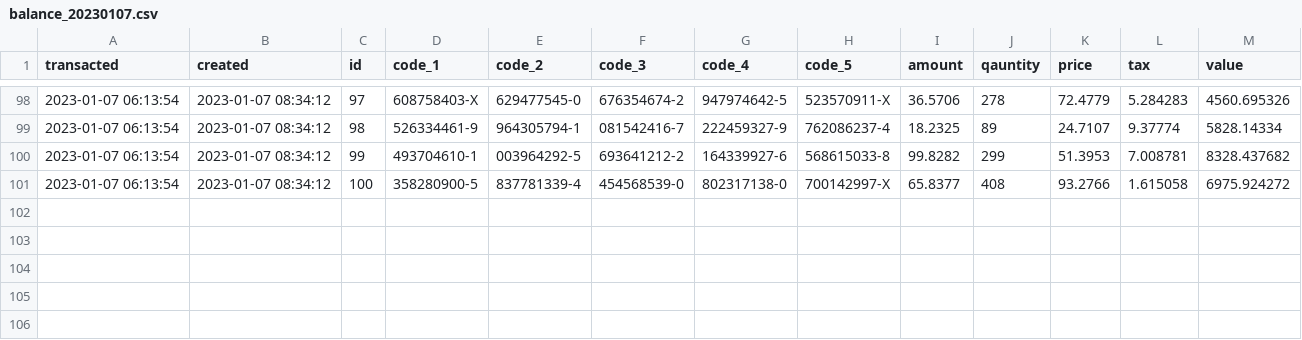
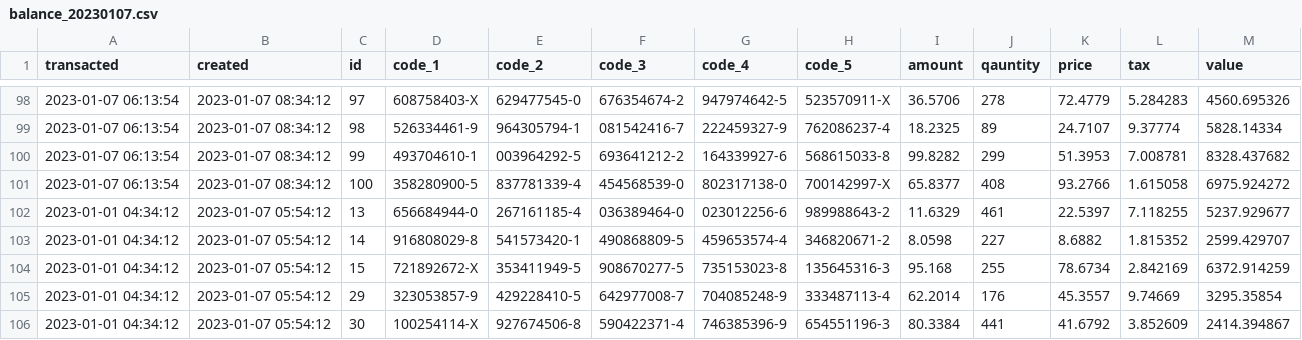
Before and after one commit to sibytes/databricks-patterns, a CSV file: ooo_loading/data/balance_20230107.csv, drawn as a sheet; only a part is shown, gaps mark what is left out.

```diff
--- a/ooo_loading/data/balance_20230107.csv
+++ b/ooo_loading/data/balance_20230107.csv
@@ -101 +101,6 @@ transacted,created,id,code_1,code_2,code_3,code_4,code_5,amount,qauntity,price,t
 2023-01-07 06:13:54,2023-01-07 08:34:12,100,358280900-5,837781339-4,454568539-0,802317138-0,700142997-X,65.8377,408,93.2766,1.615058,6975.924272
+2023-01-01 04:34:12,2023-01-07 05:54:12,13,656684944-0,267161185-4,036389464-0,023012256-6,989988643-2,11.6329,461,22.5397,7.118255,5237.929677
+2023-01-01 04:34:12,2023-01-07 05:54:12,14,916808029-8,541573420-1,490868809-5,459653574-4,346820671-2,8.0598,227,8.6882,1.815352,2599.429707
+2023-01-01 04:34:12,2023-01-07 05:54:12,15,721892672-X,353411949-5,908670277-5,735153023-8,135645316-3,95.168,255,78.6734,2.842169,6372.914259
+2023-01-01 04:34:12,2023-01-07 05:54:12,29,323053857-9,429228410-5,642977008-7,704085248-9,333487113-4,62.2014,176,45.3557,9.74669,3295.35854
+2023-01-01 04:34:12,2023-01-07 05:54:12,30,100254114-X,927674506-8,590422371-4,746385396-9,654551196-3,80.3384,441,41.6792,3.852609,2414.394867
```
Also changed, not shown: ooo_loading/data/balance_20230102.csv, ooo_loading/data/balance_20230104.csv, 3 other files.
